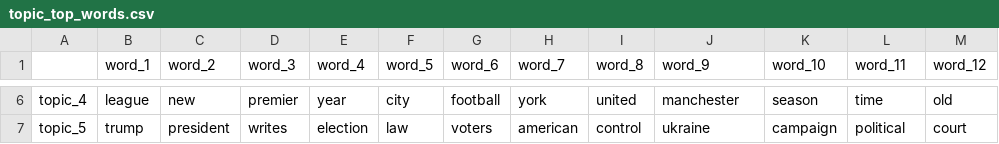
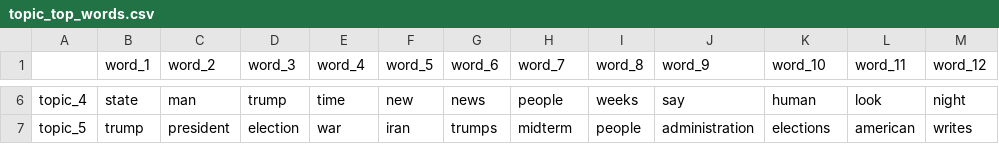
Before and after one commit to brianckeegan/bluesky-datascience, a CSV file: Notebooks/Part 06 - Natural Language Processing/data/topic_top_words.csv, drawn as a sheet; only a part is shown, gaps mark what is left out; the diff covers the shown part only; the diff names each change by its address in the sheet, - before the commit and + after, or states it on an @@ line.

```diff
--- a/Notebooks/Part 06 - Natural Language Processing/data/topic_top_words.csv
+++ b/Notebooks/Part 06 - Natural Language Processing/data/topic_top_words.csv
-B6 (word_1): league
+B6 (word_1): state
-C6 (word_2): new
+C6 (word_2): man
-D6 (word_3): premier
+D6 (word_3): trump
-E6 (word_4): year
+E6 (word_4): time
-F6 (word_5): city
+F6 (word_5): new
-G6 (word_6): football
+G6 (word_6): news
-H6 (word_7): york
+H6 (word_7): people
-I6 (word_8): united
+I6 (word_8): weeks
-J6 (word_9): manchester
+J6 (word_9): say
-K6 (word_10): season
+K6 (word_10): human
-L6 (word_11): time
+L6 (word_11): look
-M6 (word_12): old
+M6 (word_12): night
-D7 (word_3): writes
+D7 (word_3): election
-E7 (word_4): election
+E7 (word_4): war
-F7 (word_5): law
+F7 (word_5): iran
-G7 (word_6): voters
+G7 (word_6): trumps
-H7 (word_7): american
+H7 (word_7): midterm
-I7 (word_8): control
+I7 (word_8): people
-J7 (word_9): ukraine
+J7 (word_9): administration
-K7 (word_10): campaign
+K7 (word_10): elections
-L7 (word_11): political
+L7 (word_11): american
-M7 (word_12): court
+M7 (word_12): writes
```
Also changed, not shown: 72 edited cells elsewhere in this file, Notebooks/Part 07 - Analyzing Visual Content/data/images_manifest.csv, Notebooks/Part 07 - Analyzing Visual Content/data/media_summary.csv, 19 other files.
